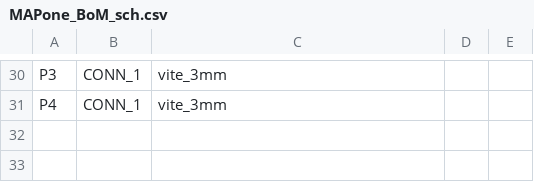
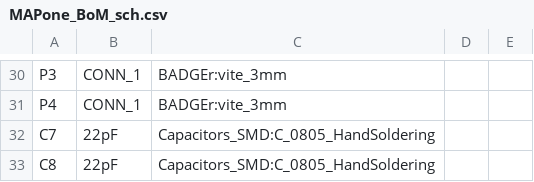
Before and after one commit to MakersAsylumIndia/MAPone, a CSV file: kicad/MAPone_BoM_sch.csv, drawn as a sheet; only a part is shown, gaps mark what is left out; the diff covers the shown part only; the diff names each change by its address in the sheet, - before the commit and + after, or states it on an @@ line.

```diff
--- a/kicad/MAPone_BoM_sch.csv
+++ b/kicad/MAPone_BoM_sch.csv
-C30:C31: vite_3mm
+C30:C31: BADGEr:vite_3mm
+row 32: C7 | 22pF | Capacitors_SMD:C_0805_HandSoldering
+row 33: C8 | 22pF | Capacitors_SMD:C_0805_HandSoldering
```
Also changed, not shown: 29 edited cells elsewhere in this file, 40 other files.
